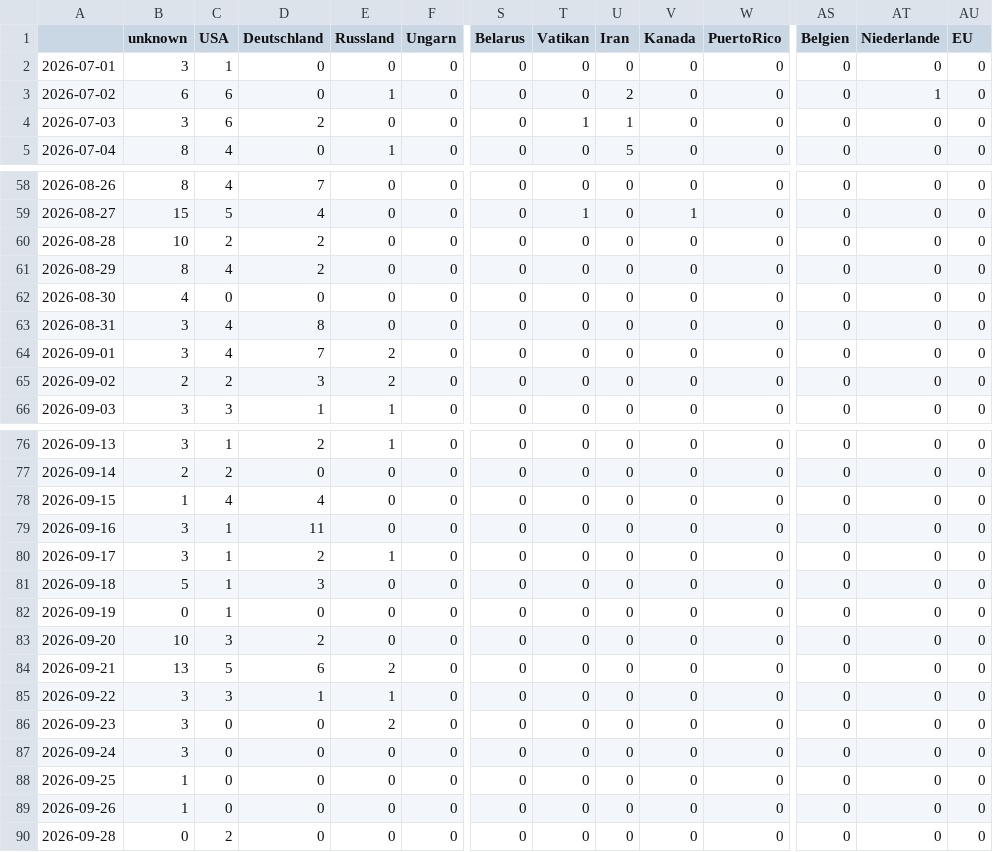
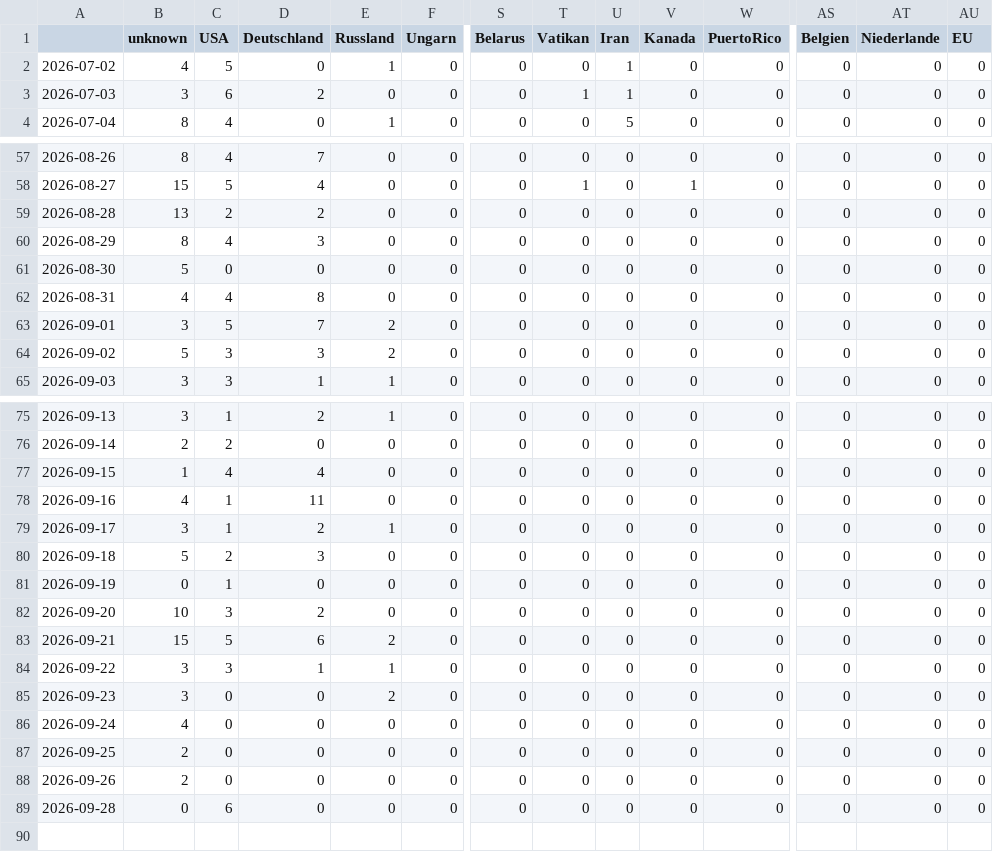
Before and after one commit to JoPhi24-news/leuteFluesterer, a CSV file: csv/topics_date.csv, drawn as a sheet; only a part is shown, gaps mark what is left out; removed rows and columns are numbered as before the commit, all else as after; rows hold the shown columns only; the diff names each change by its address in the sheet, - before the commit and + after, or states it on an @@ line.

```diff
--- a/csv/topics_date.csv
+++ b/csv/topics_date.csv
-row 2: 2026-07-01 | 3 | 1 | 0 | 0 | 0 | 0 | 0 | 0 | 0 | 0 | 0 | 0 | 0
-B2 (unknown): 6
+B2 (unknown): 4
-C2 (USA): 6
+C2 (USA): 5
-U2 (Iran): 2
+U2 (Iran): 1
-AT2 (Niederlande): 1
+AT2 (Niederlande): 0
-B59 (unknown): 10
+B59 (unknown): 13
-D60 (Deutschland): 2
+D60 (Deutschland): 3
-B61 (unknown): 4
+B61 (unknown): 5
-B62 (unknown): 3
+B62 (unknown): 4
-C63 (USA): 4
+C63 (USA): 5
-B64 (unknown): 2
+B64 (unknown): 5
-C64 (USA): 2
+C64 (USA): 3
-B78 (unknown): 3
+B78 (unknown): 4
-C80 (USA): 1
+C80 (USA): 2
-B83 (unknown): 13
+B83 (unknown): 15
-B86 (unknown): 3
+B86 (unknown): 4
-B87:B88 (unknown): 1
+B87:B88 (unknown): 2
-C89 (USA): 2
+C89 (USA): 6
```
Also changed, not shown: 4 other files.
